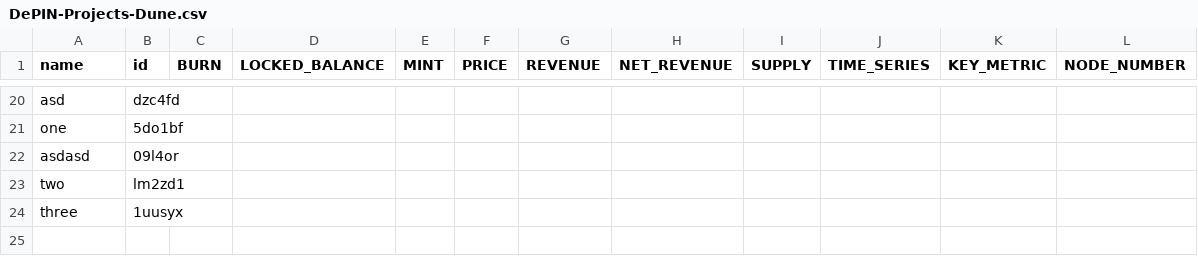
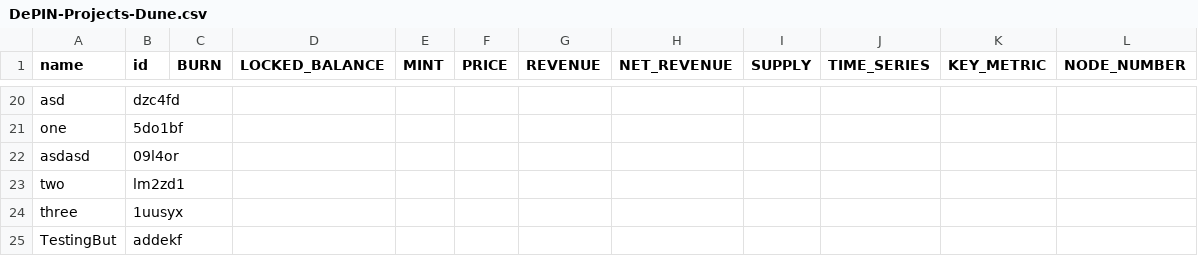
Before and after one commit to EduardJ/testingOctokit, a CSV file: scripts/data/DePIN-Projects-Dune.csv, drawn as a sheet; only a part is shown, gaps mark what is left out; the diff names each change by its address in the sheet, - before the commit and + after, or states it on an @@ line.

```diff
--- a/scripts/data/DePIN-Projects-Dune.csv
+++ b/scripts/data/DePIN-Projects-Dune.csv
+row 25: TestingBut | addekf
```
Also changed, not shown: scripts/data/DePIN-Projects.csv.
